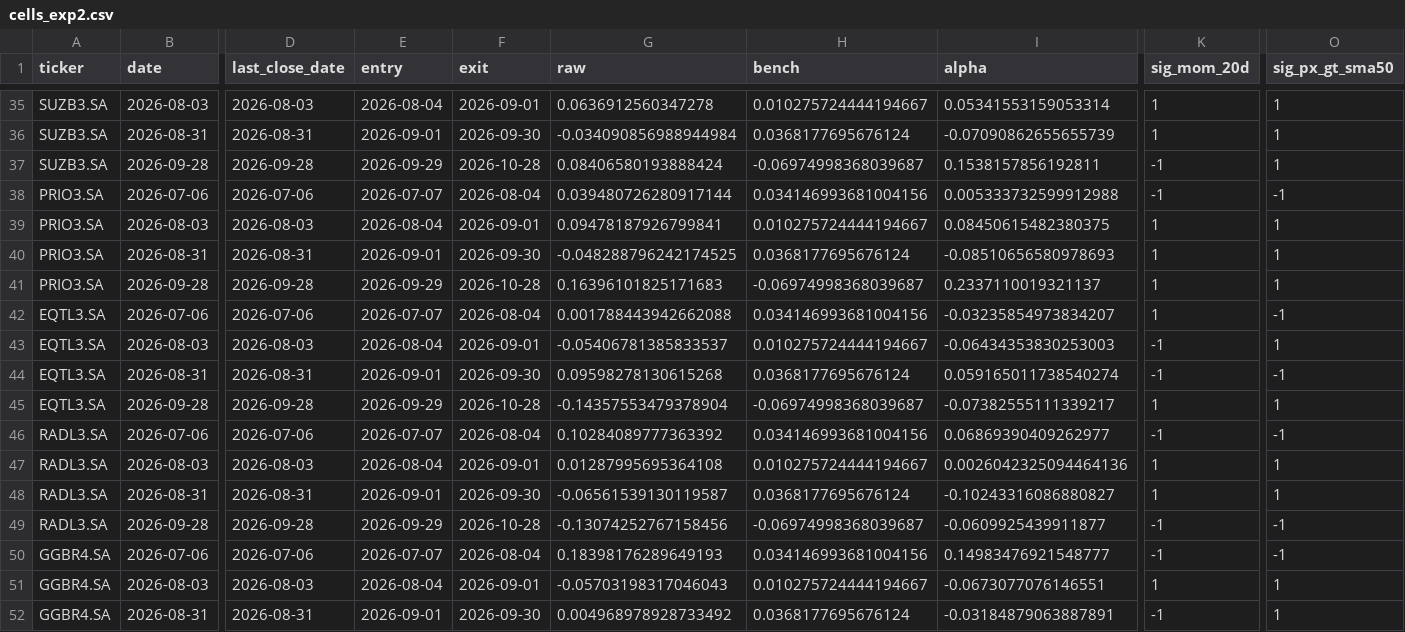
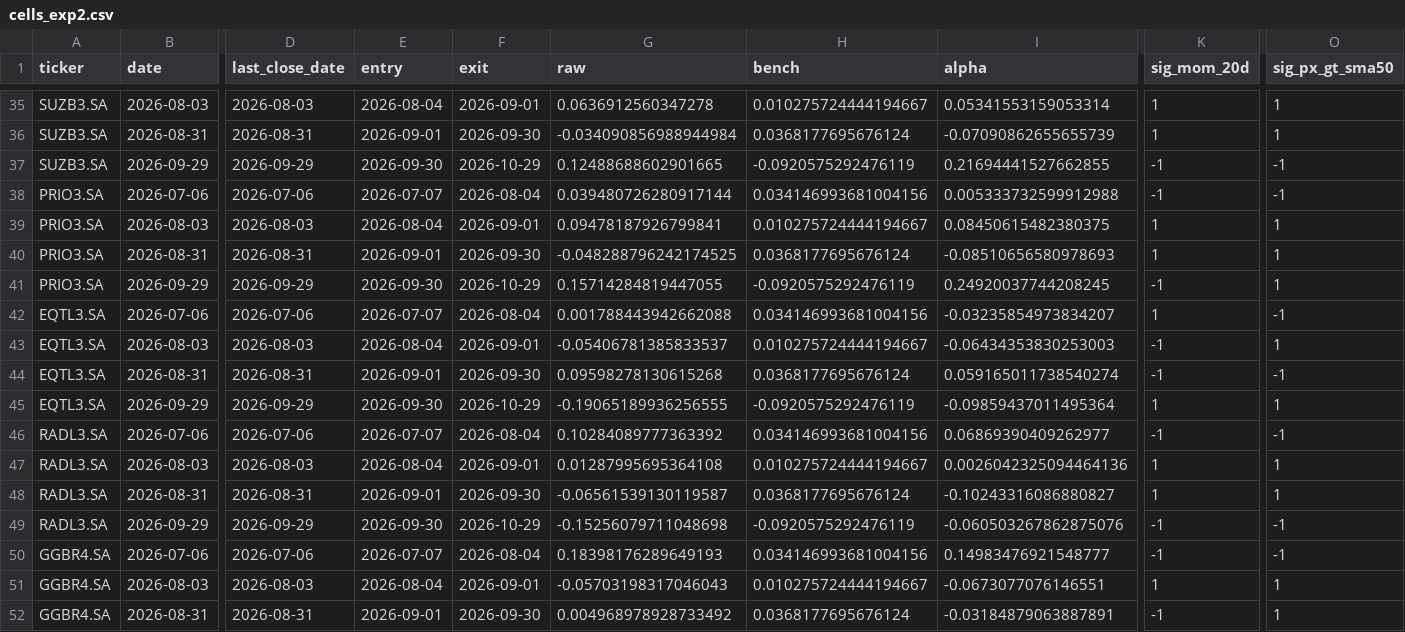
Before and after one commit to andrebita/TradingAgents, a CSV file: experiments/br_baseline/results/experiment2/cells_exp2.csv, drawn as a sheet; only a part is shown, gaps mark what is left out; the diff covers the shown part only; the diff names each change by its address in the sheet, - before the commit and + after, or states it on an @@ line.

```diff
--- a/experiments/br_baseline/results/experiment2/cells_exp2.csv
+++ b/experiments/br_baseline/results/experiment2/cells_exp2.csv
-B37 (date): 2026-09-28
+B37 (date): 2026-09-29
-D37 (last_close_date): 2026-09-28
+D37 (last_close_date): 2026-09-29
-E37 (entry): 2026-09-29
+E37 (entry): 2026-09-30
-F37 (exit): 2026-10-28
+F37 (exit): 2026-10-29
-G37 (raw): 0.08406580193888424
+G37 (raw): 0.12488688602901665
-H37 (bench): -0.06974998368039687
+H37 (bench): -0.0920575292476119
-I37 (alpha): 0.1538157856192811
+I37 (alpha): 0.21694441527662855
-O37 (sig_px_gt_sma50): 1
+O37 (sig_px_gt_sma50): -1
-B41 (date): 2026-09-28
+B41 (date): 2026-09-29
-D41 (last_close_date): 2026-09-28
+D41 (last_close_date): 2026-09-29
-E41 (entry): 2026-09-29
+E41 (entry): 2026-09-30
-F41 (exit): 2026-10-28
+F41 (exit): 2026-10-29
-G41 (raw): 0.16396101825171683
+G41 (raw): 0.15714284819447055
-H41 (bench): -0.06974998368039687
+H41 (bench): -0.0920575292476119
-I41 (alpha): 0.2337110019321137
+I41 (alpha): 0.24920037744208245
-K41 (sig_mom_20d): 1
+K41 (sig_mom_20d): -1
-B45 (date): 2026-09-28
+B45 (date): 2026-09-29
-D45 (last_close_date): 2026-09-28
+D45 (last_close_date): 2026-09-29
-E45 (entry): 2026-09-29
+E45 (entry): 2026-09-30
-F45 (exit): 2026-10-28
+F45 (exit): 2026-10-29
-G45 (raw): -0.14357553479378904
+G45 (raw): -0.19065189936256555
-H45 (bench): -0.06974998368039687
+H45 (bench): -0.0920575292476119
-I45 (alpha): -0.07382555111339217
+I45 (alpha): -0.09859437011495364
-B49 (date): 2026-09-28
+B49 (date): 2026-09-29
-D49 (last_close_date): 2026-09-28
+D49 (last_close_date): 2026-09-29
-E49 (entry): 2026-09-29
+E49 (entry): 2026-09-30
-F49 (exit): 2026-10-28
+F49 (exit): 2026-10-29
-G49 (raw): -0.13074252767158456
+G49 (raw): -0.15256079711048698
-H49 (bench): -0.06974998368039687
+H49 (bench): -0.0920575292476119
-I49 (alpha): -0.0609925439911877
+I49 (alpha): -0.060503267862875076
```
Also changed, not shown: 82 edited cells elsewhere in this file, 4 other files.
